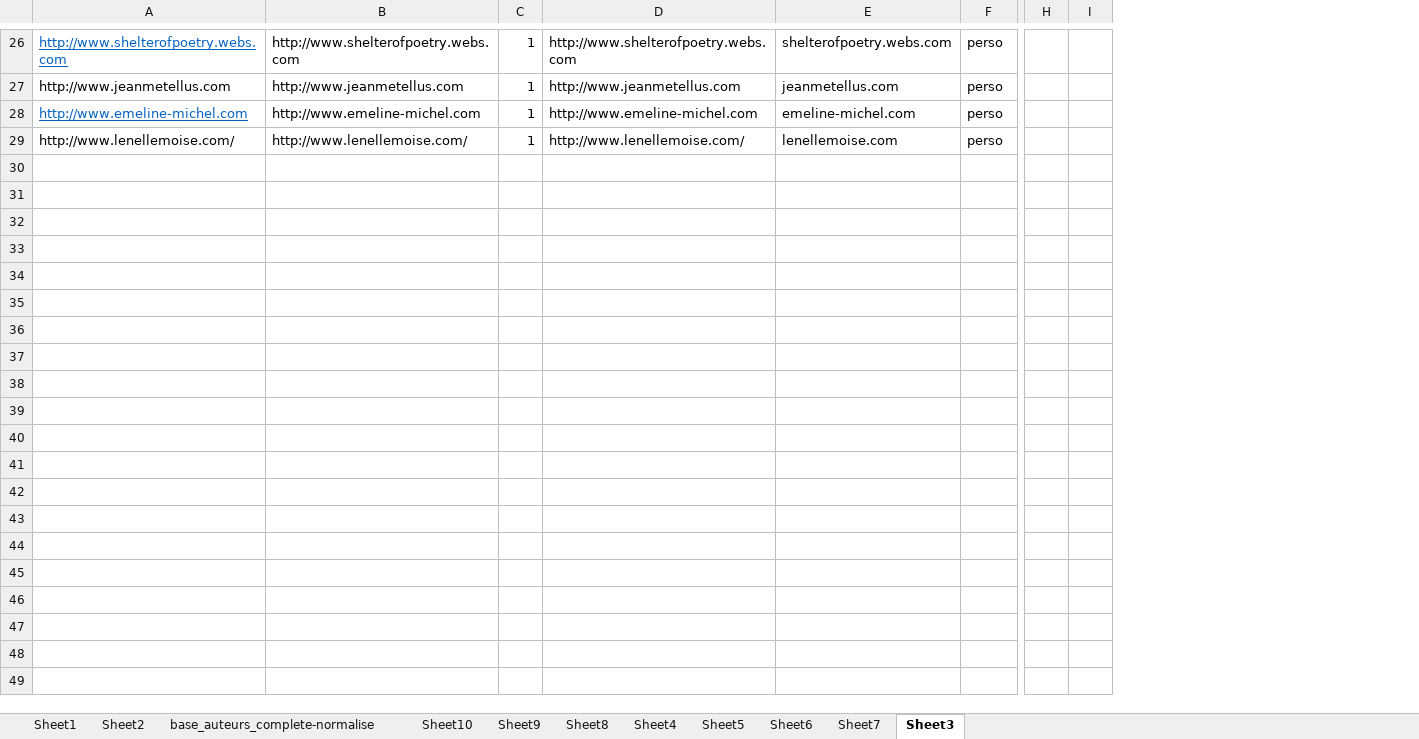
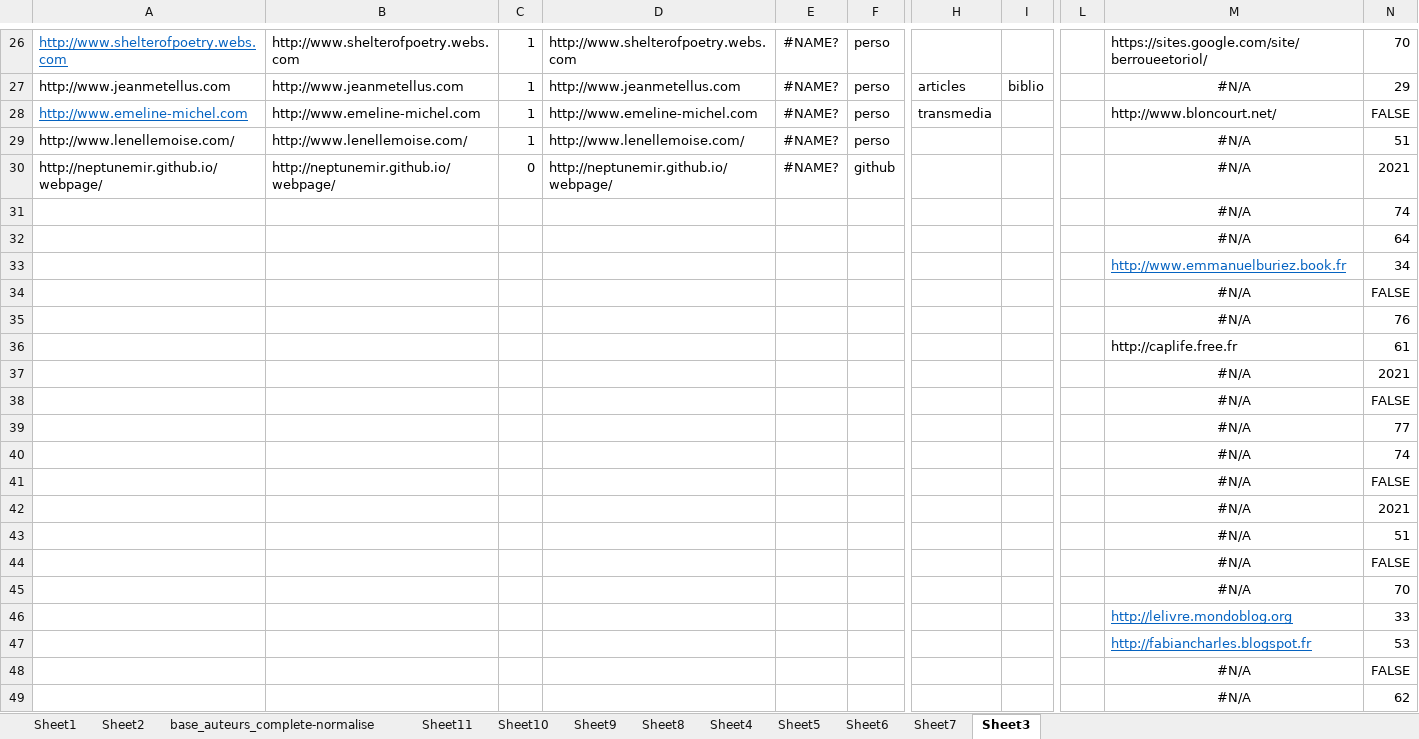
Before and after one commit to datalogism/lifranum-carto, an Excel workbook: next_work_openrefine/base_auteurs_complete-normalised2.xlsx, sheet Sheet3, drawn as a sheet; only a part is shown, gaps mark what is left out; values as stored, in another font and other column widths than the file's, no borders; removed rows and columns are numbered as before the commit, all else as after; rows hold the shown columns only; the diff covers the shown part only; the diff names each change by its address in the sheet, - before the commit and + after, or states it on an @@ line.

```diff
--- a/next_work_openrefine/base_auteurs_complete-normalised2.xlsx (sheet Sheet3)
+++ b/next_work_openrefine/base_auteurs_complete-normalised2.xlsx (sheet Sheet3)
+sheet tab: Sheet11
-column E, rows 26-29: shelterofpoetry.webs.com | jeanmetellus.com | emeline-michel.com | lenellemoise.com
+column E, rows 26-29: all #NAME?
-column H, empty
-column I, empty
+column H, rows 27-28: articles | transmedia
+column I, row 27: biblio
+column L, empty
+column M, rows 26-29: https://sites.google.com/site/berroueetoriol/ | #N/A | http://www.bloncourt.net/ | #N/A
+column N, rows 26-29: 70 | 29 | FALSE | 51
+row 30: http://neptunemir.github.io/webpage/ | http://neptunemir.github.io/webpage/ | 0 | http://neptunemir.github.io/webpage/ | #NAME? | github |  |  |  | #N/A | 2021
+row 31:  |  |  |  |  |  |  |  |  | #N/A | 74
+row 32:  |  |  |  |  |  |  |  |  | #N/A | 64
+row 33:  |  |  |  |  |  |  |  |  | http://www.emmanuelburiez.book.fr | 34
+row 34:  |  |  |  |  |  |  |  |  | #N/A | FALSE
+row 35:  |  |  |  |  |  |  |  |  | #N/A | 76
+row 36:  |  |  |  |  |  |  |  |  | http://caplife.free.fr | 61
+row 37:  |  |  |  |  |  |  |  |  | #N/A | 2021
+row 38:  |  |  |  |  |  |  |  |  | #N/A | FALSE
+row 39:  |  |  |  |  |  |  |  |  | #N/A | 77
+row 40:  |  |  |  |  |  |  |  |  | #N/A | 74
+row 41:  |  |  |  |  |  |  |  |  | #N/A | FALSE
+row 42:  |  |  |  |  |  |  |  |  | #N/A | 2021
+row 43:  |  |  |  |  |  |  |  |  | #N/A | 51
+row 44:  |  |  |  |  |  |  |  |  | #N/A | FALSE
+row 45:  |  |  |  |  |  |  |  |  | #N/A | 70
+row 46:  |  |  |  |  |  |  |  |  | http://lelivre.mondoblog.org | 33
+row 47:  |  |  |  |  |  |  |  |  | http://fabiancharles.blogspot.fr | 53
+row 48:  |  |  |  |  |  |  |  |  | #N/A | FALSE
+row 49:  |  |  |  |  |  |  |  |  | #N/A | 62
```
Also changed, not shown: 149 added rows and 1 edited cell elsewhere in this sheet, hidden cells, 2 other files.
